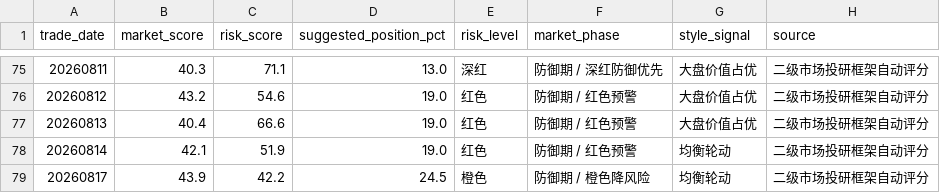
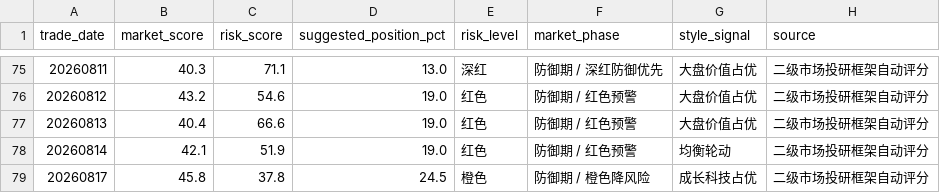
Before and after one commit to vanswei45678-droid/vanswei45678-droid.github.io, a CSV file: data/market_tracking.csv, drawn as a sheet; only a part is shown, gaps mark what is left out.

```diff
--- a/data/market_tracking.csv
+++ b/data/market_tracking.csv
@@ -78,2 +78,2 @@
 20260814,42.1,51.9,19.0,红色,防御期 / 红色预警,均衡轮动,二级市场投研框架自动评分
-20260817,43.9,42.2,24.5,橙色,防御期 / 橙色降风险,均衡轮动,二级市场投研框架自动评分
+20260817,45.8,37.8,24.5,橙色,防御期 / 橙色降风险,成长科技占优,二级市场投研框架自动评分
```
Also changed, not shown: data/deviation.csv, data/macro.csv, 8 other files.
